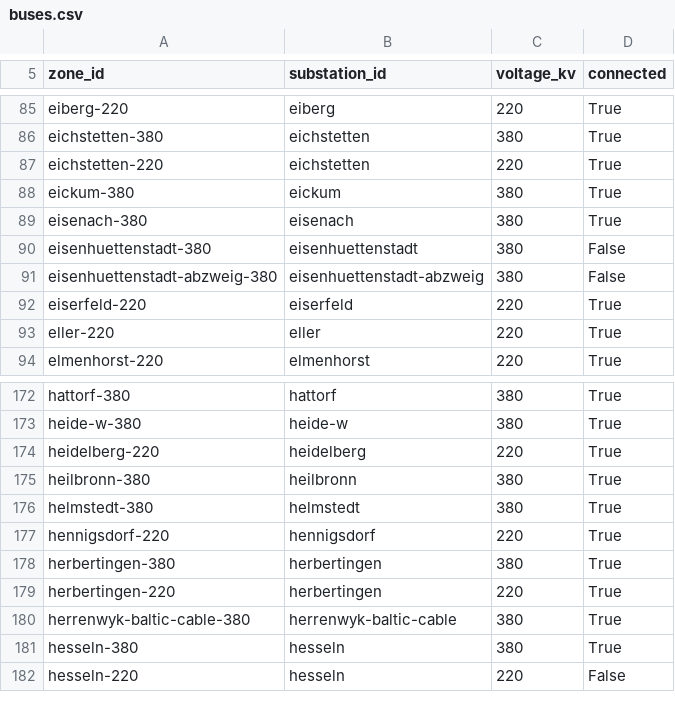
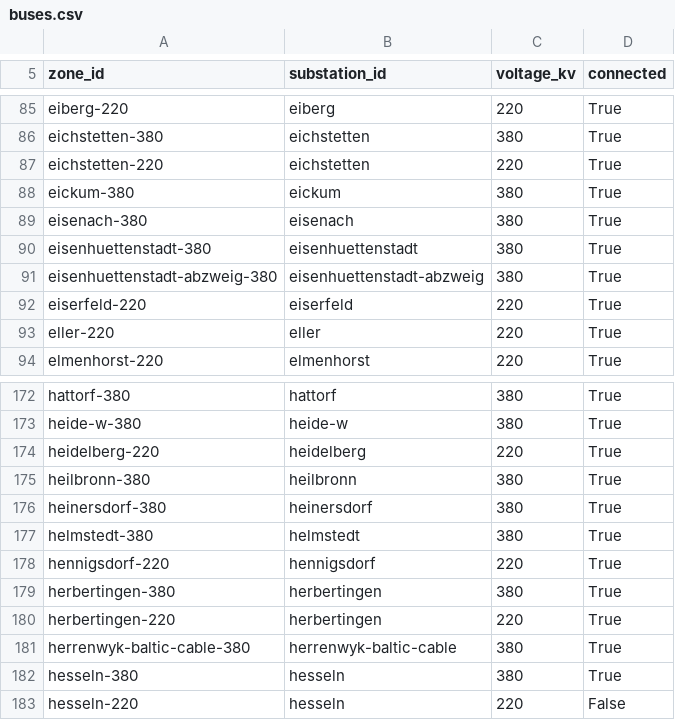
Before and after one commit to hwk44fwdm8-dev/gridfee-signal, a CSV file: data/networks/desub/buses.csv, drawn as a sheet; only a part is shown, gaps mark what is left out.

```diff
--- a/data/networks/desub/buses.csv
+++ b/data/networks/desub/buses.csv
@@ -89,4 +89,4 @@ eickum-380,eickum,380,True
 eisenach-380,eisenach,380,True
-eisenhuettenstadt-380,eisenhuettenstadt,380,False
-eisenhuettenstadt-abzweig-380,eisenhuettenstadt-abzweig,380,False
+eisenhuettenstadt-380,eisenhuettenstadt,380,True
+eisenhuettenstadt-abzweig-380,eisenhuettenstadt-abzweig,380,True
 eiserfeld-220,eiserfeld,220,True
@@ -175,2 +175,3 @@ heidelberg-220,heidelberg,220,True
 heilbronn-380,heilbronn,380,True
+heinersdorf-380,heinersdorf,380,True
 helmstedt-380,helmstedt,380,True
```
Also changed, not shown: data/networks/de38/jao_places.csv, data/networks/desub/branches.csv, 3 other files.
